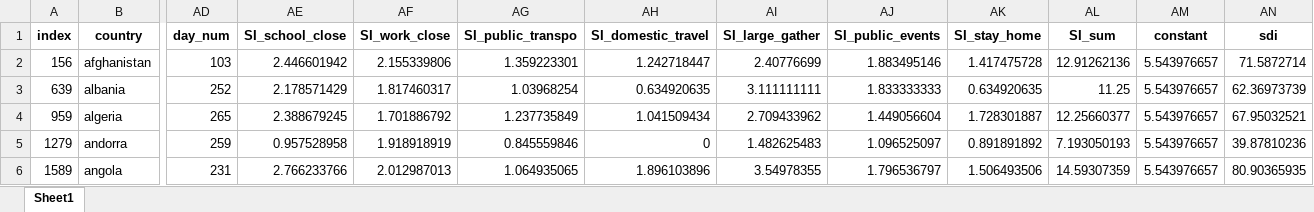
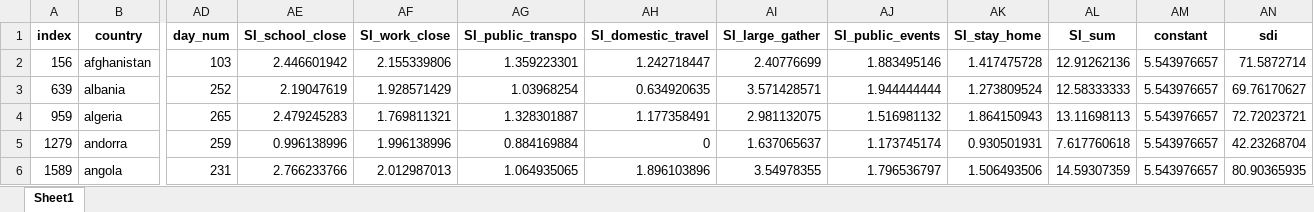
Before and after one commit to chacreton190/COVID-19, an Excel workbook: Modified Data Sets/ARCHIVE/COVID Time to Peak Case (Through 2020-11-15).xlsx, sheet Sheet1, drawn as a sheet; only a part is shown, gaps mark what is left out; values as stored, in another font and other column widths than the file's, no borders; the diff covers the shown part only; the diff names each change by its address in the sheet, - before the commit and + after, or states it on an @@ line.

```diff
--- a/Modified Data Sets/ARCHIVE/COVID Time to Peak Case (Through 2020-11-15).xlsx (sheet Sheet1)
+++ b/Modified Data Sets/ARCHIVE/COVID Time to Peak Case (Through 2020-11-15).xlsx (sheet Sheet1)
-AE3 (SI_school_close): 2.178571429
+AE3 (SI_school_close): 2.19047619
-AF3 (SI_work_close): 1.817460317
+AF3 (SI_work_close): 1.928571429
-AI3 (SI_large_gather): 3.111111111
+AI3 (SI_large_gather): 3.571428571
-AJ3 (SI_public_events): 1.833333333
+AJ3 (SI_public_events): 1.944444444
-AK3 (SI_stay_home): 0.634920635
+AK3 (SI_stay_home): 1.273809524
-AL3 (SI_sum): 11.25
+AL3 (SI_sum): 12.58333333
-AN3 (sdi): 62.36973739
+AN3 (sdi): 69.76170627
-AE4 (SI_school_close): 2.388679245
+AE4 (SI_school_close): 2.479245283
-AF4 (SI_work_close): 1.701886792
+AF4 (SI_work_close): 1.769811321
-AG4 (SI_public_transpo): 1.237735849
+AG4 (SI_public_transpo): 1.328301887
-AH4 (SI_domestic_travel): 1.041509434
+AH4 (SI_domestic_travel): 1.177358491
-AI4 (SI_large_gather): 2.709433962
+AI4 (SI_large_gather): 2.981132075
-AJ4 (SI_public_events): 1.449056604
+AJ4 (SI_public_events): 1.516981132
-AK4 (SI_stay_home): 1.728301887
+AK4 (SI_stay_home): 1.864150943
-AL4 (SI_sum): 12.25660377
+AL4 (SI_sum): 13.11698113
-AN4 (sdi): 67.95032521
+AN4 (sdi): 72.72023721
-AE5 (SI_school_close): 0.957528958
+AE5 (SI_school_close): 0.996138996
-AF5 (SI_work_close): 1.918918919
+AF5 (SI_work_close): 1.996138996
-AG5 (SI_public_transpo): 0.845559846
+AG5 (SI_public_transpo): 0.884169884
-AI5 (SI_large_gather): 1.482625483
+AI5 (SI_large_gather): 1.637065637
-AJ5 (SI_public_events): 1.096525097
+AJ5 (SI_public_events): 1.173745174
-AK5 (SI_stay_home): 0.891891892
+AK5 (SI_stay_home): 0.930501931
-AL5 (SI_sum): 7.193050193
+AL5 (SI_sum): 7.617760618
-AN5 (sdi): 39.87810236
+AN5 (sdi): 42.23268704
```
Also changed, not shown: 756 edited cells elsewhere in this sheet, Control Data/hiv-data.xlsx, Modified Data Sets/ARCHIVE/COVID Cumulative Incidence (Through 2020-11-15) (ver2).xlsx, 20 other files.
